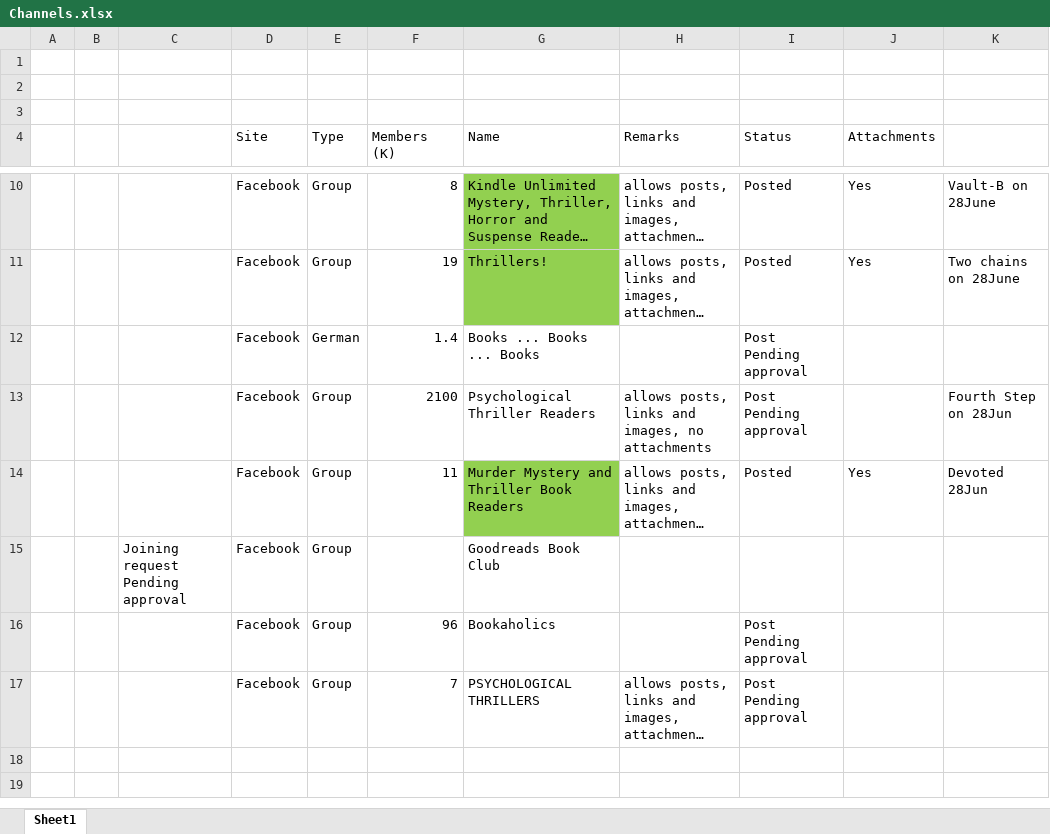
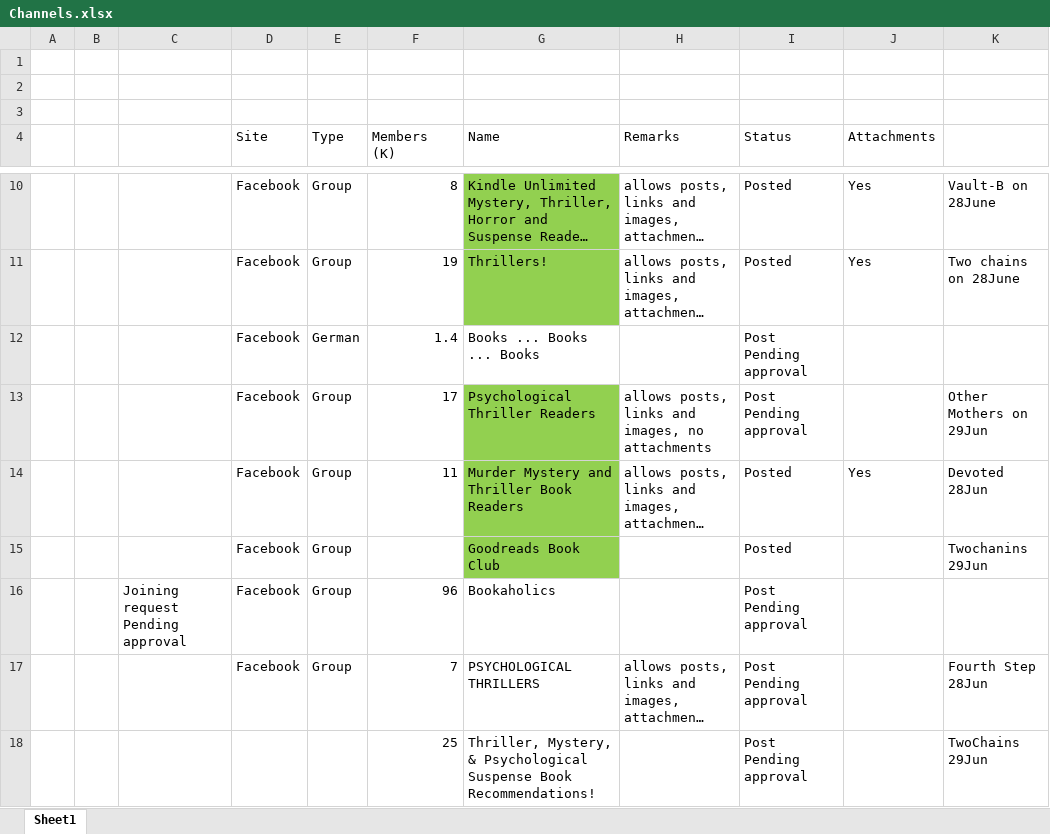
Before and after one commit to appdeveloperforyou7/Books, an Excel workbook: Others/Promotion/Channels.xlsx, sheet Sheet1, drawn as a sheet; only a part is shown, gaps mark what is left out; long unchanged cells end in …; values as stored, in another font and other column widths than the file's, no borders; the diff names each change by its address in the sheet, - before the commit and + after, or states it on an @@ line.

Commit message:
Add book covers build scripts and update promotion files

```diff
--- a/Others/Promotion/Channels.xlsx (sheet Sheet1)
+++ b/Others/Promotion/Channels.xlsx (sheet Sheet1)
-F13 (Members (K)): 2100
+F13 (Members (K)): 17
-G13 fill: none
+G13 fill: #92D050
-K13: Fourth Step on 28Jun
+K13: Other Mothers on 29Jun
-C15: Joining request Pending approval
+C15: (empty)
-G15 fill: none
+G15 fill: #92D050
-I15 (Status): (empty)
+I15 (Status): Posted
-K15: (empty)
+K15: Twochanins 29Jun
-C16: (empty)
+C16: Joining request Pending approval
-K17: (empty)
+K17: Fourth Step 28Jun
+row 18:  |  |  |  |  | 25 | Thriller, Mystery, & Psychological Suspense Book Recommendations! |  | Post Pending approval |  | TwoChains 29Jun
```
Also changed, not shown: 5 other files.
